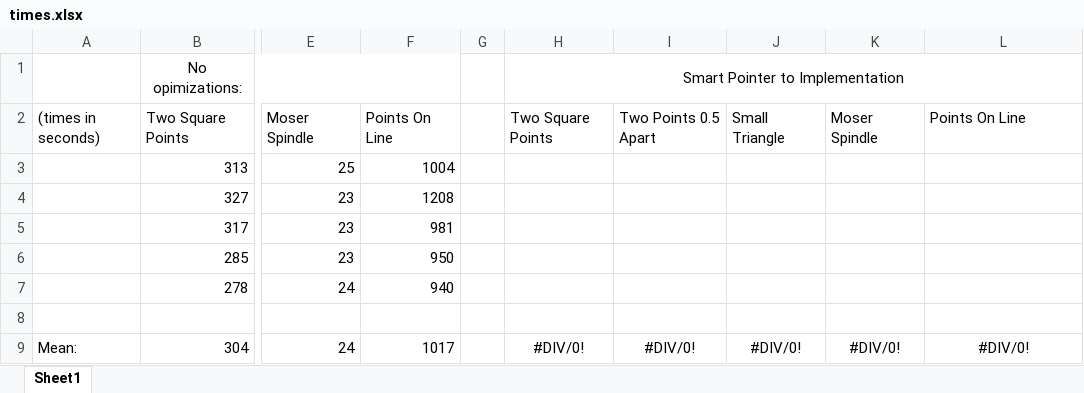
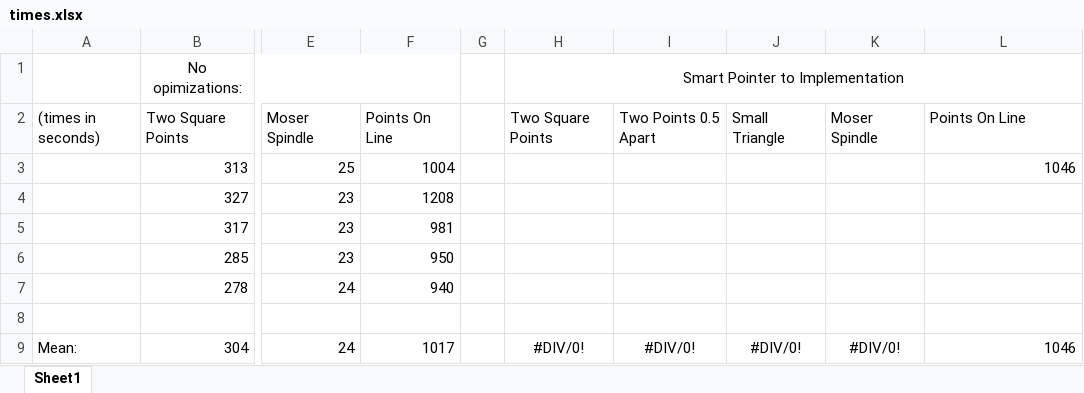
Before and after one commit to robertm39/Walk_Finder, an Excel workbook: cpp/times.xlsx, sheet Sheet1, drawn as a sheet; only a part is shown, gaps mark what is left out; values as stored, in another font and other column widths than the file's, no borders; the diff names each change by its address in the sheet, - before the commit and + after, or states it on an @@ line.

```diff
--- a/cpp/times.xlsx (sheet Sheet1)
+++ b/cpp/times.xlsx (sheet Sheet1)
-L3: (empty)
+L3: 1046
-L9: #DIV/0!
+L9: 1046
-L9 alignment: center
+L9 alignment: right
```
Also changed, not shown: 9 other files.
